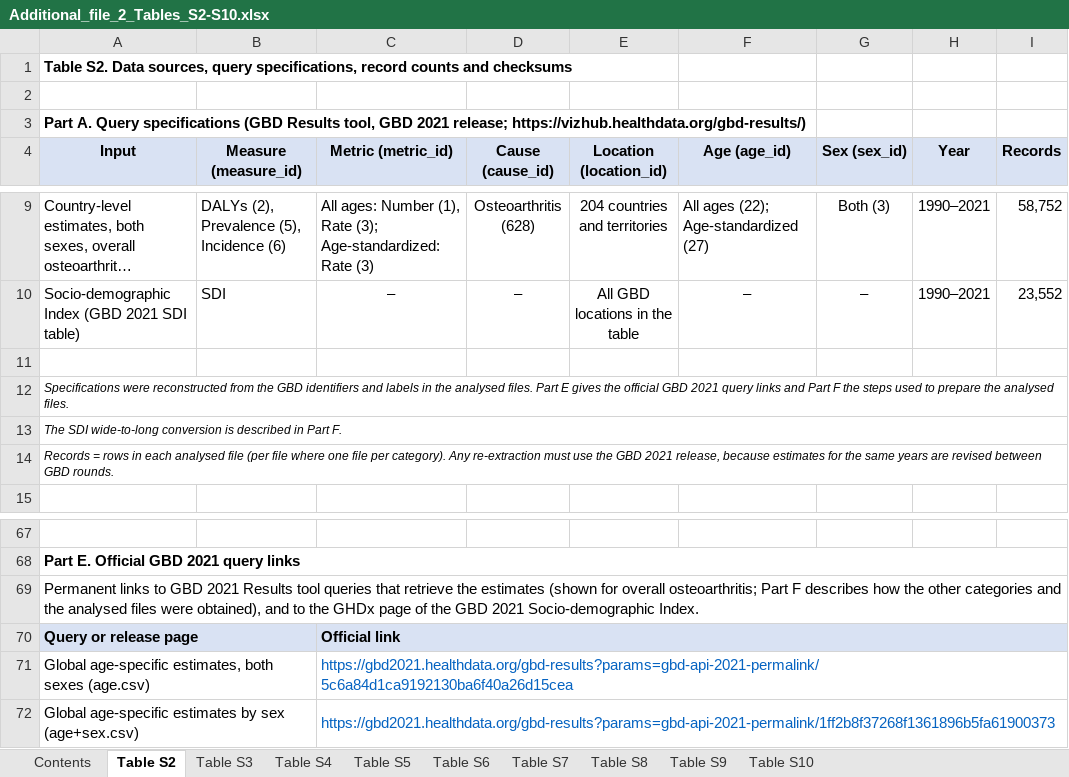
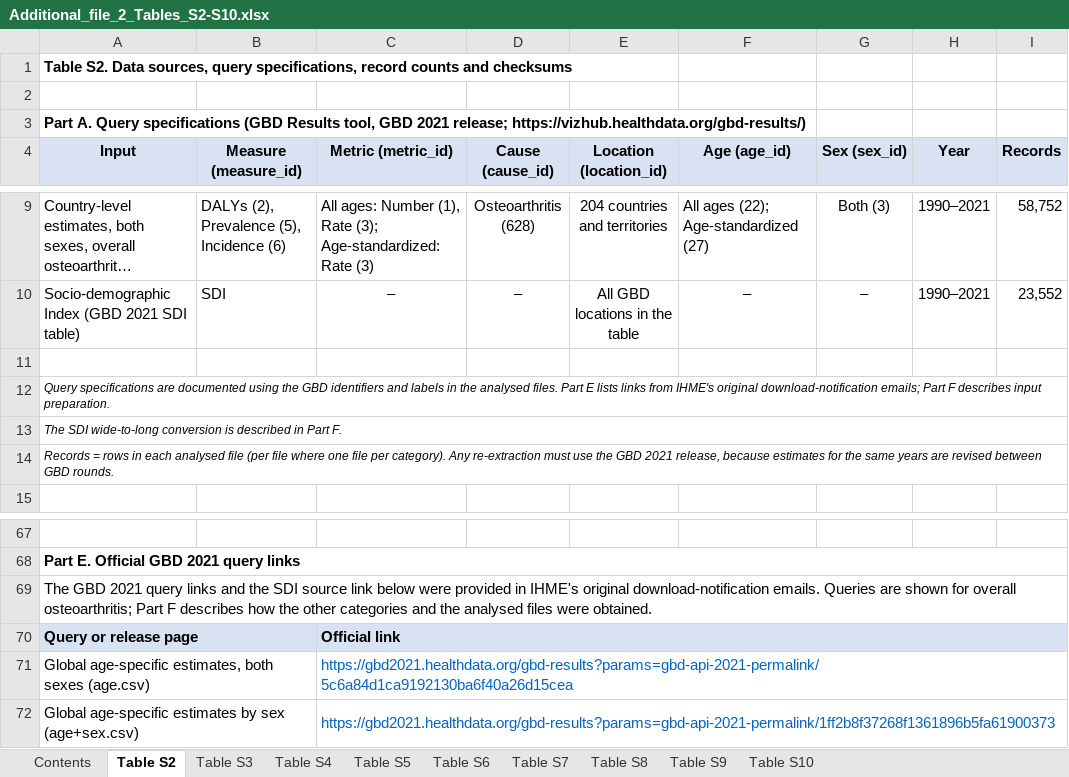
Before and after one commit to Sixdots09/oa-sex-difference-age-patterns-gbd2021, an Excel workbook: outputs/supplementary/Additional_file_2_Tables_S2-S10.xlsx, sheet Table S2, drawn as a sheet; only a part is shown, gaps mark what is left out; long unchanged cells end in …; values as stored, in another font and other column widths than the file's, no borders; the diff names each change by its address in the sheet, - before the commit and + after, or states it on an @@ line.

Commit message:
Synchronize Table S2 original email source links

```diff
--- a/outputs/supplementary/Additional_file_2_Tables_S2-S10.xlsx (sheet Table S2)
+++ b/outputs/supplementary/Additional_file_2_Tables_S2-S10.xlsx (sheet Table S2)
-A12 (Input): Specifications were reconstructed from the GBD identifiers and labels in the analysed files. Part E gives the official GBD 2021 query links and Part F the steps used to prepare the analysed files.
+A12 (Input): Query specifications are documented using the GBD identifiers and labels in the analysed files. Part E lists links from IHME's original download-notification emails; Part F describes input preparation.
-A69 (Input): Permanent links to GBD 2021 Results tool queries that retrieve the estimates (shown for overall osteoarthritis; Part F describes how the other categories and the analysed files were obtained), and to the GHDx page of the GBD 2021 Socio-demographic Index.
+A69 (Input): The GBD 2021 query links and the SDI source link below were provided in IHME's original download-notification emails. Queries are shown for overall osteoarthritis; Part F describes how the other categories and the analysed files were obtained.
```
